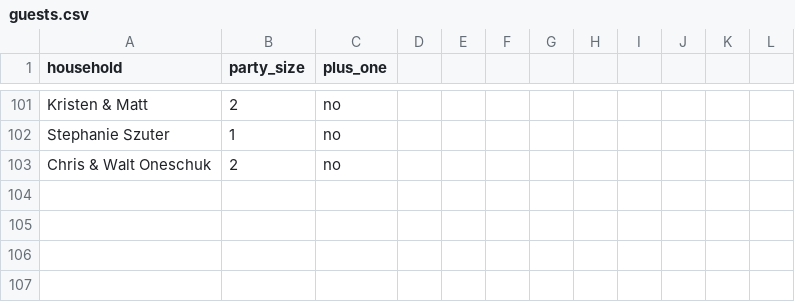
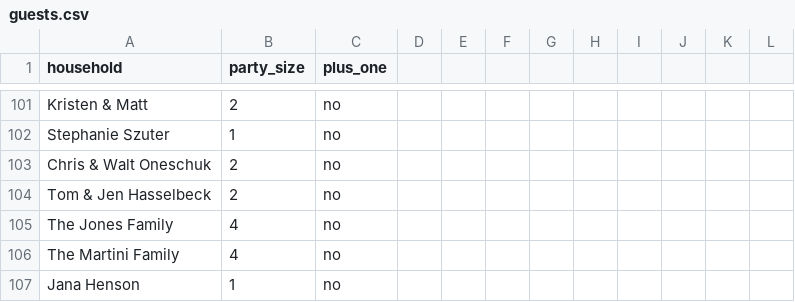
Before and after one commit to alexanderpg96/the-ryan-wedding, a CSV file: guests.csv, drawn as a sheet; only a part is shown, gaps mark what is left out.

Commit message:
update guest list

```diff
--- a/guests.csv
+++ b/guests.csv
@@ -103 +103,5 @@ Stephanie Szuter,1,no
 Chris & Walt Oneschuk,2,no
+Tom & Jen Hasselbeck,2,no
+The Jones Family,4,no
+The Martini Family,4,no
+Jana Henson,1,no
```
